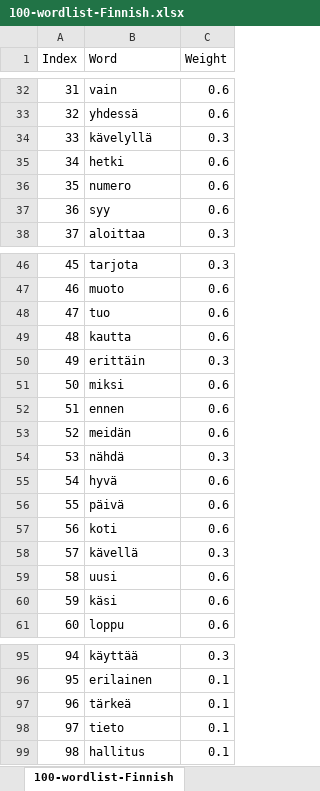
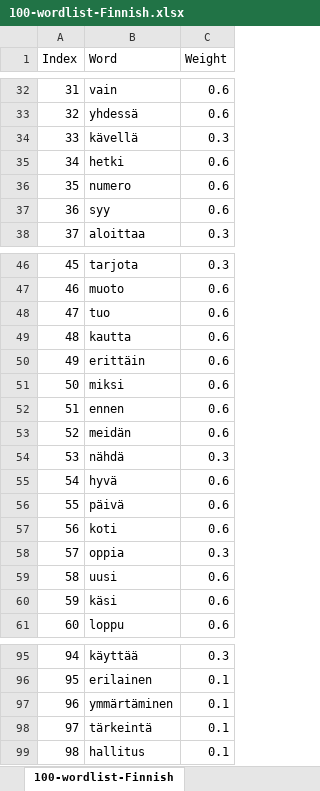
Before and after one commit to rpnfan/KeyDuel, an Excel workbook: word-lists/100-wordlist-Finnish.xlsx, sheet 100-wordlist-Finnish, drawn as a sheet; only a part is shown, gaps mark what is left out; values as stored, in another font and other column widths than the file's, no borders; the diff names each change by its address in the sheet, - before the commit and + after, or states it on an @@ line.

```diff
--- a/word-lists/100-wordlist-Finnish.xlsx (sheet 100-wordlist-Finnish)
+++ b/word-lists/100-wordlist-Finnish.xlsx (sheet 100-wordlist-Finnish)
-B34 (Word): kävelyllä
+B34 (Word): kävellä
-C50 (Weight): 0.3
+C50 (Weight): 0.6
-B58 (Word): kävellä
+B58 (Word): oppia
-B97 (Word): tärkeä
+B97 (Word): ymmärtäminen
-B98 (Word): tieto
+B98 (Word): tärkeintä
```
Also changed, not shown: word-lists/100-wordlist-Danish.xlsx, word-lists/100-wordlist-German.xlsx, 37 other files.
